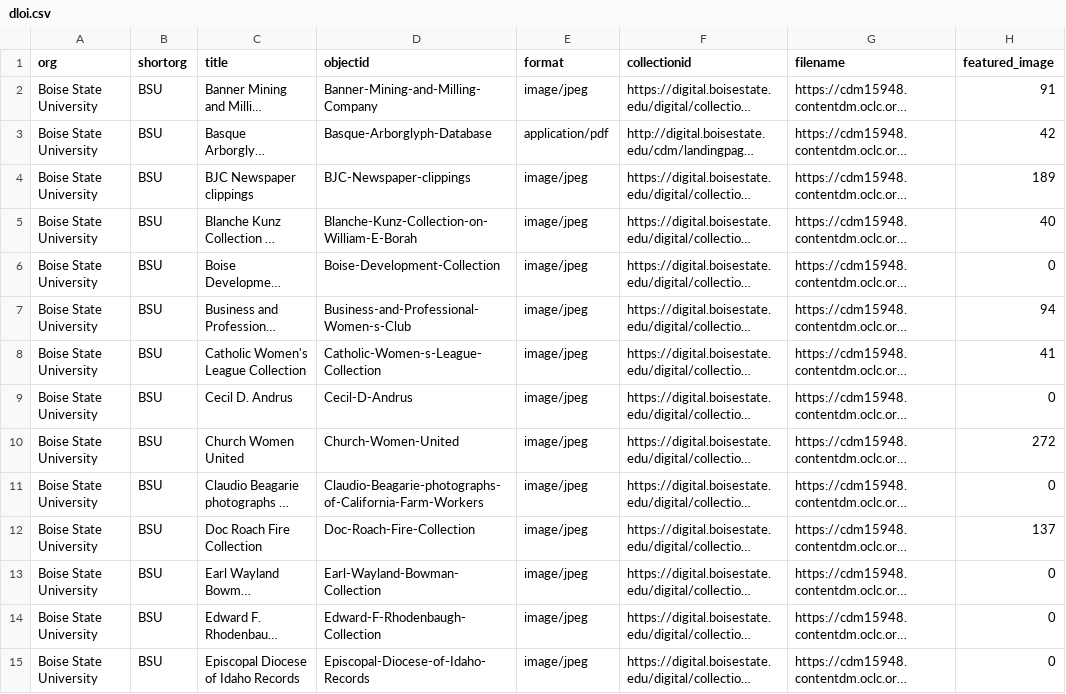
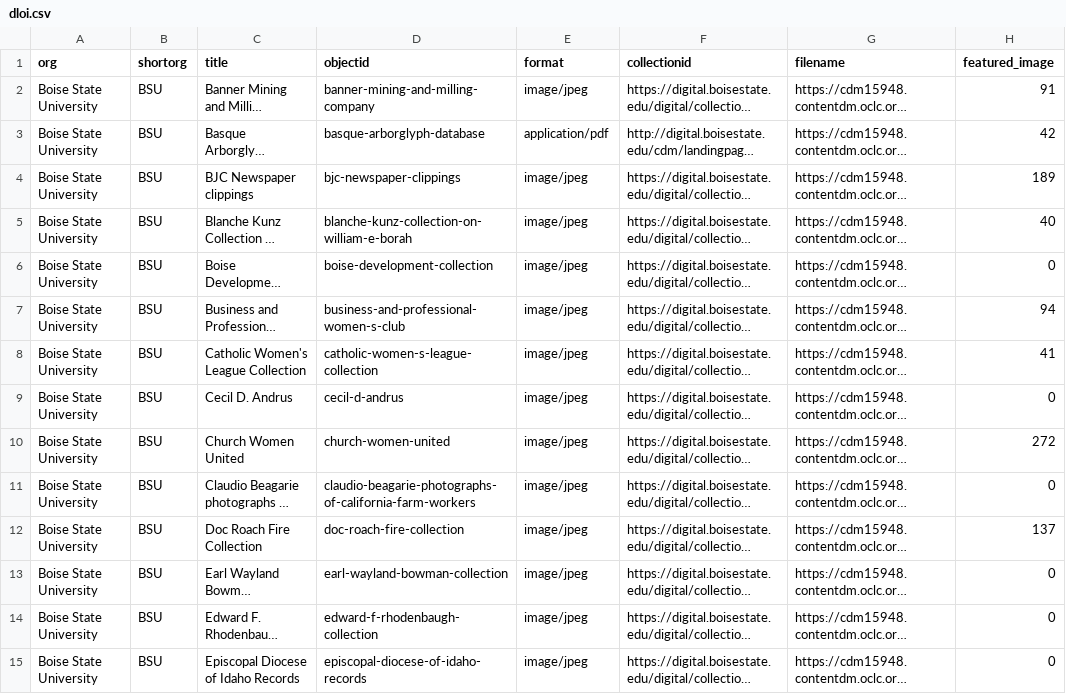
Before and after one commit to uidaholib/dloi-csv, a CSV file: _data/dloi.csv, drawn as a sheet; only a part is shown; long unchanged cells end in …; the diff covers the shown part only; the diff names each change by its address in the sheet, - before the commit and + after, or states it on an @@ line.

Commit message:
downcase url objectid

```diff
--- a/_data/dloi.csv
+++ b/_data/dloi.csv
-D2 (objectid): Banner-Mining-and-Milling-Company
+D2 (objectid): banner-mining-and-milling-company
-D3 (objectid): Basque-Arborglyph-Database
+D3 (objectid): basque-arborglyph-database
-D4 (objectid): BJC-Newspaper-clippings
+D4 (objectid): bjc-newspaper-clippings
-D5 (objectid): Blanche-Kunz-Collection-on-William-E-Borah
+D5 (objectid): blanche-kunz-collection-on-william-e-borah
-D6 (objectid): Boise-Development-Collection
+D6 (objectid): boise-development-collection
-D7 (objectid): Business-and-Professional-Women-s-Club
+D7 (objectid): business-and-professional-women-s-club
-D8 (objectid): Catholic-Women-s-League-Collection
+D8 (objectid): catholic-women-s-league-collection
-D9 (objectid): Cecil-D-Andrus
+D9 (objectid): cecil-d-andrus
-D10 (objectid): Church-Women-United
+D10 (objectid): church-women-united
-D11 (objectid): Claudio-Beagarie-photographs-of-California-Farm-Workers
+D11 (objectid): claudio-beagarie-photographs-of-california-farm-workers
-D12 (objectid): Doc-Roach-Fire-Collection
+D12 (objectid): doc-roach-fire-collection
-D13 (objectid): Earl-Wayland-Bowman-Collection
+D13 (objectid): earl-wayland-bowman-collection
-D14 (objectid): Edward-F-Rhodenbaugh-Collection
+D14 (objectid): edward-f-rhodenbaugh-collection
-D15 (objectid): Episcopal-Diocese-of-Idaho-Records
+D15 (objectid): episcopal-diocese-of-idaho-records
```
Also changed, not shown: 178 edited cells elsewhere in this file.
